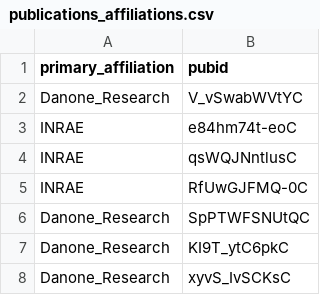
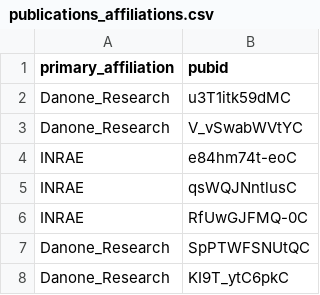
Before and after one commit to tapj/tapj.github.io, a CSV file: _data/publications_affiliations.csv, drawn as a sheet; only a part is shown; the shorter side is filled out with more unchanged rows; the diff names each change by its address in the sheet, - before the commit and + after, or states it on an @@ line.

```diff
--- a/_data/publications_affiliations.csv
+++ b/_data/publications_affiliations.csv
+row 2: Danone_Research | u3T1itk59dMC
```
Also changed, not shown: _data/citation_history.csv, _data/publications_citations_per_years.csv, 6 other files.
